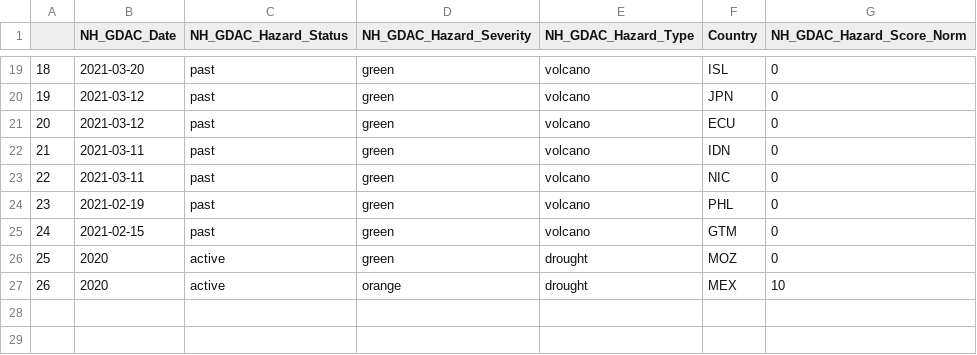
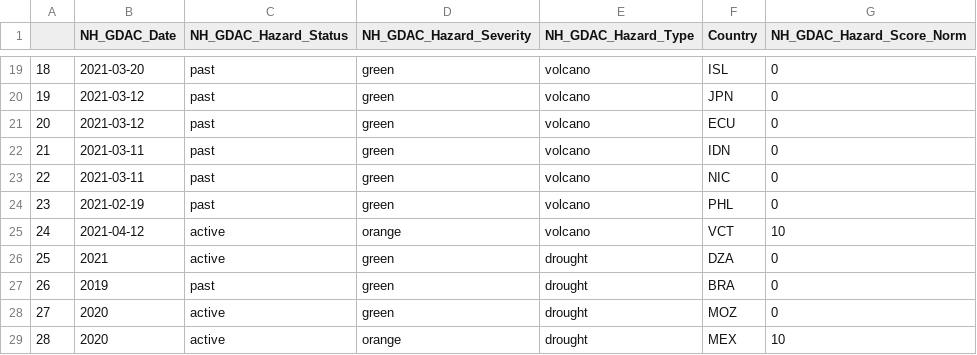
Before and after one commit to ljonestz/compoundriskdata, a CSV file: Indicator_dataset/gdaclistnormalised.csv, drawn as a sheet; only a part is shown, gaps mark what is left out; addresses are those after the commit; the diff covers the shown part only; the diff names each change by its address in the sheet, - before the commit and + after, or states it on an @@ line.

```diff
--- a/Indicator_dataset/gdaclistnormalised.csv
+++ b/Indicator_dataset/gdaclistnormalised.csv
@@ column A renumbered from row 15 down @@
+row 25: 24 | 2021-04-12 | active | orange | volcano | VCT | 10
+row 26: 25 | 2021 | active | green | drought | DZA | 0
-B27 (NH_GDAC_Date): 2021-02-15
+B27 (NH_GDAC_Date): 2019
-E27 (NH_GDAC_Hazard_Type): volcano
+E27 (NH_GDAC_Hazard_Type): drought
-F27 (Country): GTM
+F27 (Country): BRA
```
Also changed, not shown: 6 added rows, 6 removed rows and 21 edited cells elsewhere in this file, Indicator_dataset/WFP:FAO_food.csv, Indicator_dataset/inform_covid_warning.csv, 16 other files.
